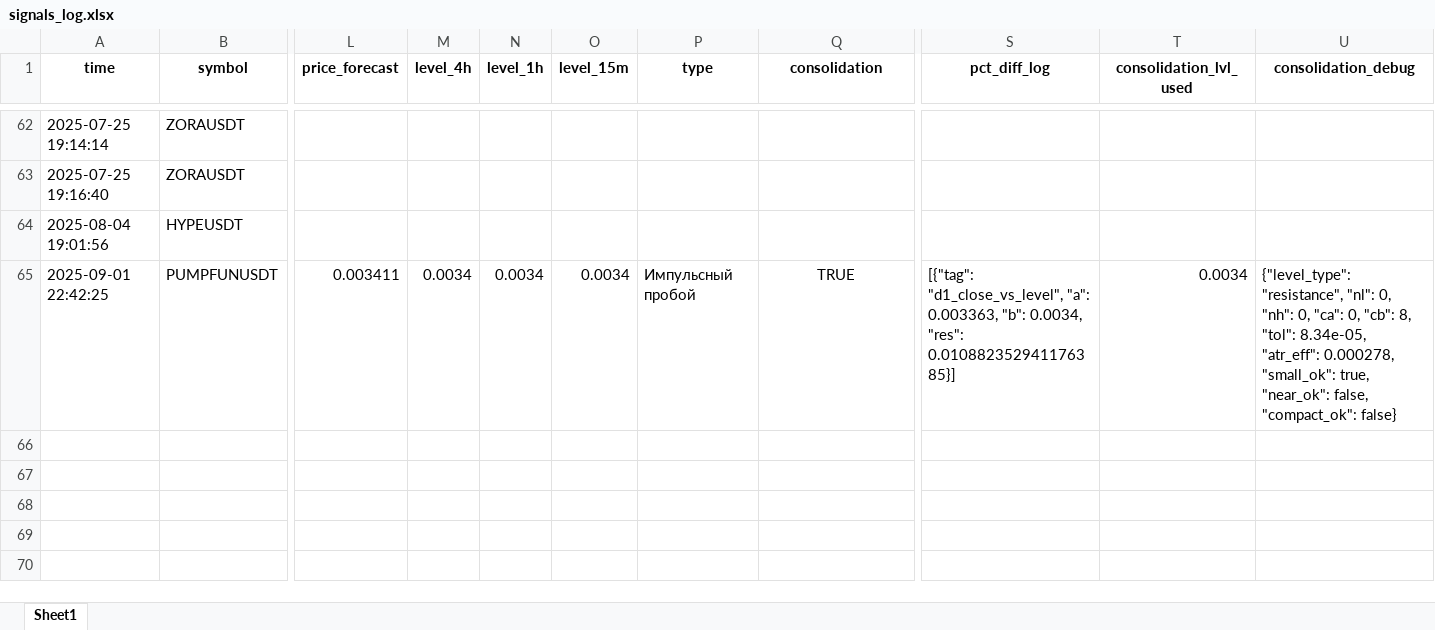
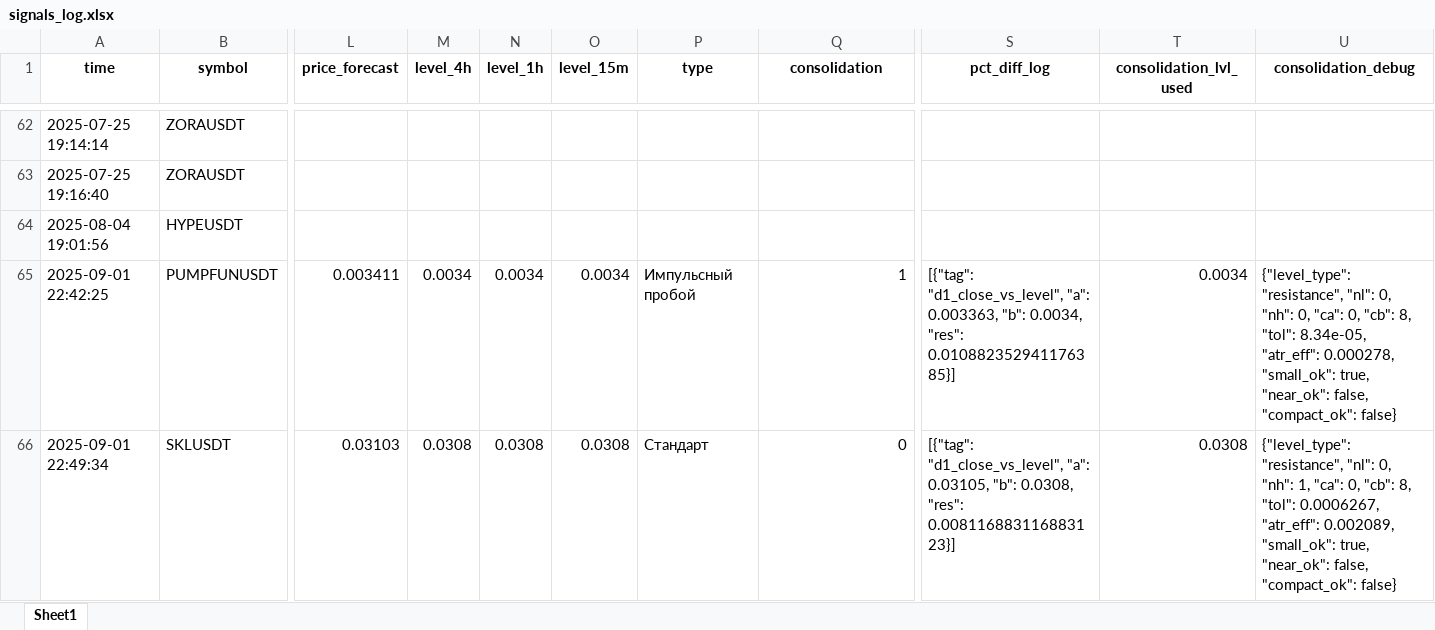
Before and after one commit to Toevich/crypto-signals, an Excel workbook: signals_log.xlsx, sheet Sheet1, drawn as a sheet; only a part is shown, gaps mark what is left out; values as stored, in another font and other column widths than the file's, no borders; rows hold the shown columns only; the diff names each change by its address in the sheet, - before the commit and + after, or states it on an @@ line.

Commit message:
Добавлен сигнал SKLUSDT (SHORT)

```diff
--- a/signals_log.xlsx (sheet Sheet1)
+++ b/signals_log.xlsx (sheet Sheet1)
-Q65 (consolidation): TRUE
+Q65 (consolidation): 1
-Q65 alignment: center
+Q65 alignment: right
+row 66: 2025-09-01 22:49:34 | SKLUSDT | 0.03103 | 0.0308 | 0.0308 | 0.0308 | Стандарт | 0 | [{"tag": "d1_close_vs_level", "a": 0.03105, "b": 0.0308, "res": 0.008116883116883123}] | 0.0308 | {"level_type": "resistance", "nl": 0, "nh": 1, "ca": 0, "cb": 8, "tol": 0.0006267, "atr_eff": 0.002089, "small_ok": true, "near_ok": false, "compact_ok": false}
```
